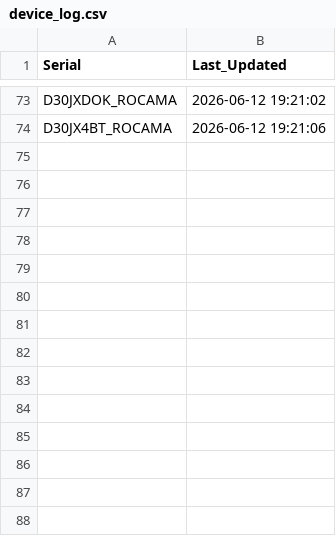
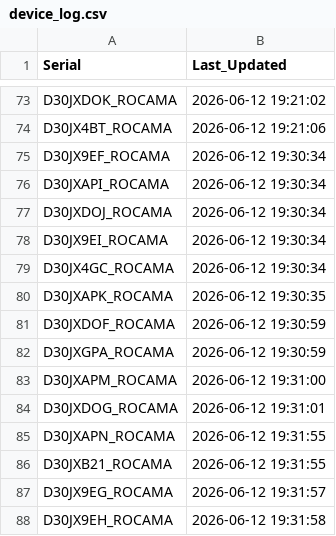
Before and after one commit to gganada/Huenit_update_repo, a CSV file: logs/device_log.csv, drawn as a sheet; only a part is shown, gaps mark what is left out.

Commit message:
🎯 K210 펌웨어 업데이트 완료 - 총 87개 장치 로그 업데이트

```diff
--- a/logs/device_log.csv
+++ b/logs/device_log.csv
@@ -74 +74,15 @@ D30JXDOK_ROCAMA,2026-06-12 19:21:02
 D30JX4BT_ROCAMA,2026-06-12 19:21:06
+D30JX9EF_ROCAMA,2026-06-12 19:30:34
+D30JXAPI_ROCAMA,2026-06-12 19:30:34
+D30JXDOJ_ROCAMA,2026-06-12 19:30:34
+D30JX9EI_ROCAMA,2026-06-12 19:30:34
+D30JX4GC_ROCAMA,2026-06-12 19:30:34
+D30JXAPK_ROCAMA,2026-06-12 19:30:35
+D30JXDOF_ROCAMA,2026-06-12 19:30:59
+D30JXGPA_ROCAMA,2026-06-12 19:30:59
+D30JXAPM_ROCAMA,2026-06-12 19:31:00
+D30JXDOG_ROCAMA,2026-06-12 19:31:01
+D30JXAPN_ROCAMA,2026-06-12 19:31:55
+D30JXB21_ROCAMA,2026-06-12 19:31:55
+D30JX9EG_ROCAMA,2026-06-12 19:31:57
+D30JX9EH_ROCAMA,2026-06-12 19:31:58
```
